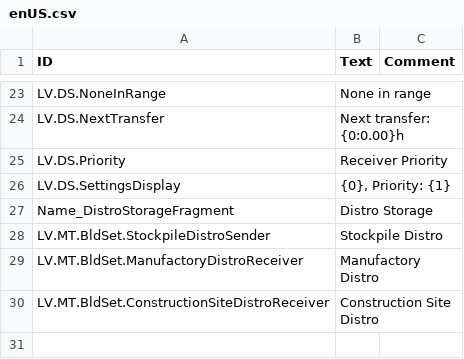
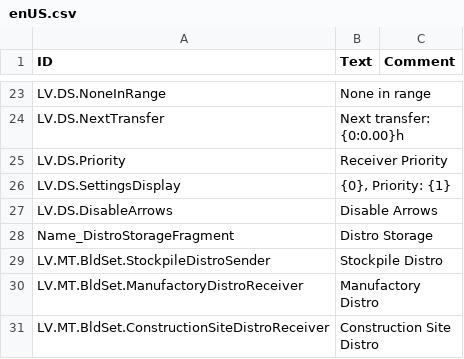
Before and after one commit to datvm/TimberbornMods, a CSV file: DistroStorage/Localizations/enUS.csv, drawn as a sheet; only a part is shown, gaps mark what is left out; the diff names each change by its address in the sheet, - before the commit and + after, or states it on an @@ line.

```diff
--- a/DistroStorage/Localizations/enUS.csv
+++ b/DistroStorage/Localizations/enUS.csv
+row 27: LV.DS.DisableArrows | Disable Arrows
```
Also changed, not shown: 18 other files.
